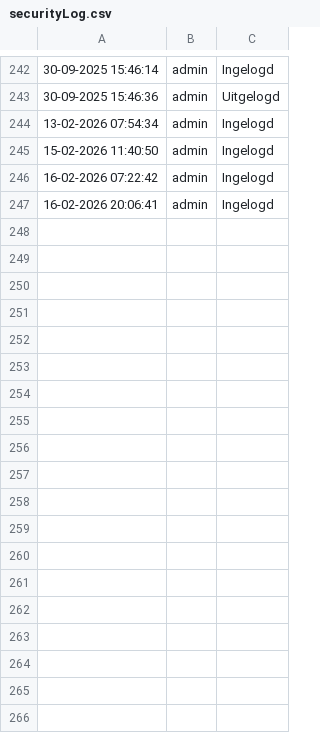
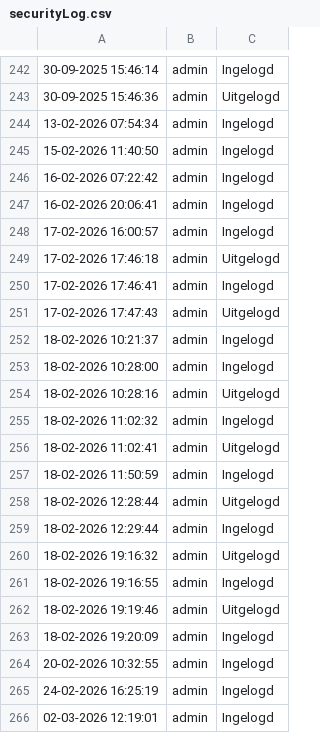
Before and after one commit to Drummercoder01/Blind_Monkey_website, a CSV file: logs/securityLog.csv, drawn as a sheet; only a part is shown, gaps mark what is left out; the diff names each change by its address in the sheet, - before the commit and + after, or states it on an @@ line.

```diff
--- a/logs/securityLog.csv
+++ b/logs/securityLog.csv
+row 248: 17-02-2026 16:00:57 | admin | Ingelogd
+row 249: 17-02-2026 17:46:18 | admin | Uitgelogd
+row 250: 17-02-2026 17:46:41 | admin | Ingelogd
+row 251: 17-02-2026 17:47:43 | admin | Uitgelogd
+row 252: 18-02-2026 10:21:37 | admin | Ingelogd
+row 253: 18-02-2026 10:28:00 | admin | Ingelogd
+row 254: 18-02-2026 10:28:16 | admin | Uitgelogd
+row 255: 18-02-2026 11:02:32 | admin | Ingelogd
+row 256: 18-02-2026 11:02:41 | admin | Uitgelogd
+row 257: 18-02-2026 11:50:59 | admin | Ingelogd
+row 258: 18-02-2026 12:28:44 | admin | Uitgelogd
+row 259: 18-02-2026 12:29:44 | admin | Ingelogd
+row 260: 18-02-2026 19:16:32 | admin | Uitgelogd
+row 261: 18-02-2026 19:16:55 | admin | Ingelogd
+row 262: 18-02-2026 19:19:46 | admin | Uitgelogd
+row 263: 18-02-2026 19:20:09 | admin | Ingelogd
+row 264: 20-02-2026 10:32:55 | admin | Ingelogd
+row 265: 24-02-2026 16:25:19 | admin | Ingelogd
+row 266: 02-03-2026 12:19:01 | admin | Ingelogd
```
Also changed, not shown: logs/error_log.csv, 7 other files.
